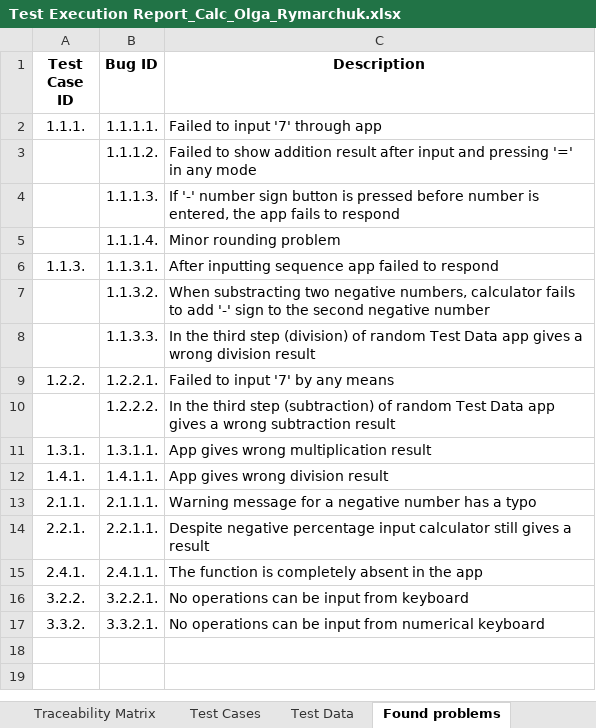
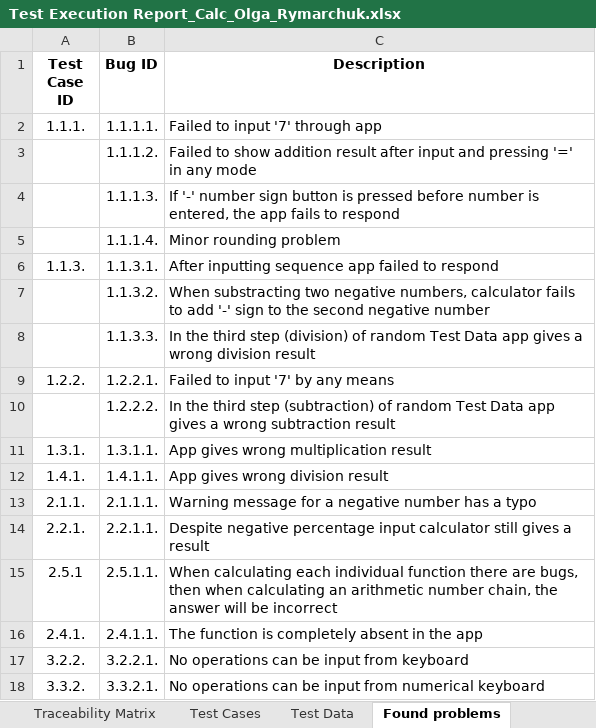
Before and after one commit to Olga-Ryma/HomeWorkTesting, an Excel workbook: Homework_3/Test Execution Report_Calc_Olga_Rymarchuk.xlsx, sheet Found problems, drawn as a sheet; values as stored, in another font and other column widths than the file's, no borders; the diff names each change by its address in the sheet, - before the commit and + after, or states it on an @@ line.

Commit message:
Update Test Execution Report_Calc_Olga_Rymarchuk.xlsx
added a check for the arithmetic chain of actions, a detected bug based on previous test actions

```diff
--- a/Homework_3/Test Execution Report_Calc_Olga_Rymarchuk.xlsx (sheet Found problems)
+++ b/Homework_3/Test Execution Report_Calc_Olga_Rymarchuk.xlsx (sheet Found problems)
+row 15: 2.5.1 | 2.5.1.1. | When calculating each individual function there are bugs, then when calculating an arithmetic number chain, the answer will be incorrect
```
Also changed, not shown: sheet Test Cases, sheet Traceability Matrix, sheet FRD.
